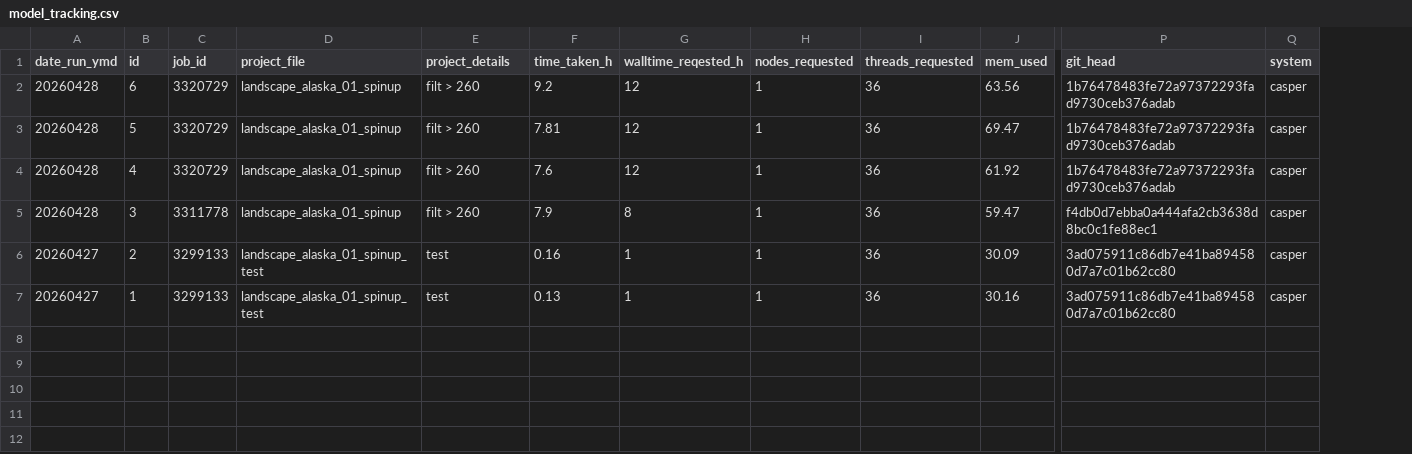
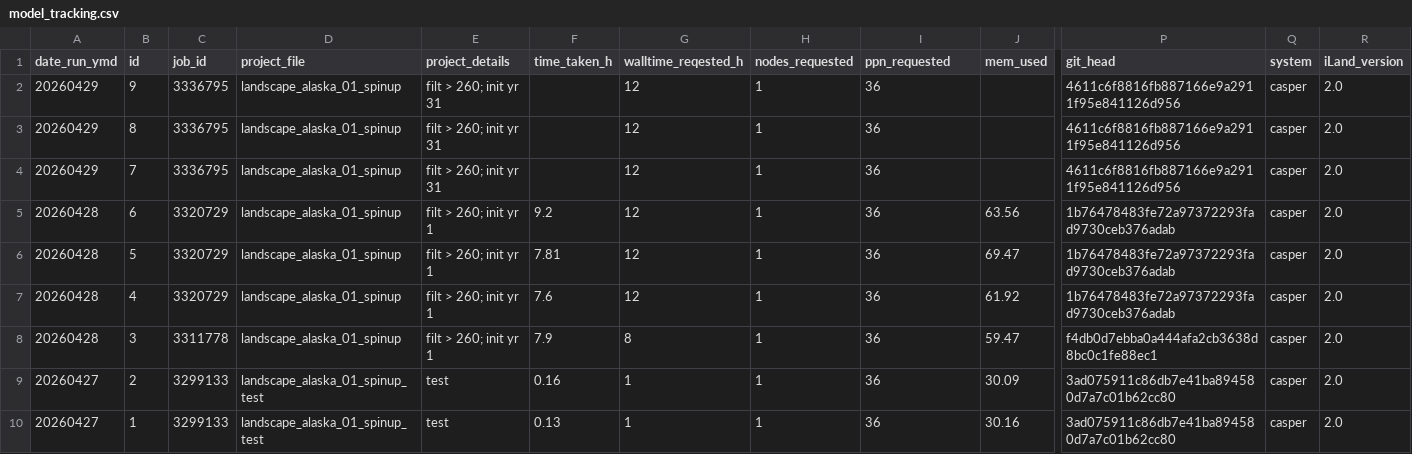
Before and after one commit to QuinnAsena/landscape_init_ak_can, a CSV file: model_tracking.csv, drawn as a sheet; only a part is shown, gaps mark what is left out; addresses are those after the commit; rows hold the shown columns only; the diff names each change by its address in the sheet, - before the commit and + after, or states it on an @@ line.

```diff
--- a/model_tracking.csv
+++ b/model_tracking.csv
+column R (iLand_version), rows 5-10: all 2.0
-I1: threads_requested
+I1: ppn_requested
+row 2: 20260429 | 9 | 3336795 | landscape_alaska_01_spinup | filt > 260; init yr 31 |  | 12 | 1 | 36 |  | 4611c6f8816fb887166e9a2911f95e841126d956 | casper | 2.0
+row 3: 20260429 | 8 | 3336795 | landscape_alaska_01_spinup | filt > 260; init yr 31 |  | 12 | 1 | 36 |  | 4611c6f8816fb887166e9a2911f95e841126d956 | casper | 2.0
+row 4: 20260429 | 7 | 3336795 | landscape_alaska_01_spinup | filt > 260; init yr 31 |  | 12 | 1 | 36 |  | 4611c6f8816fb887166e9a2911f95e841126d956 | casper | 2.0
-E5:E8 (project_details): filt > 260
+E5:E8 (project_details): filt > 260; init yr 1
```
Also changed, not shown: 11 other files.
